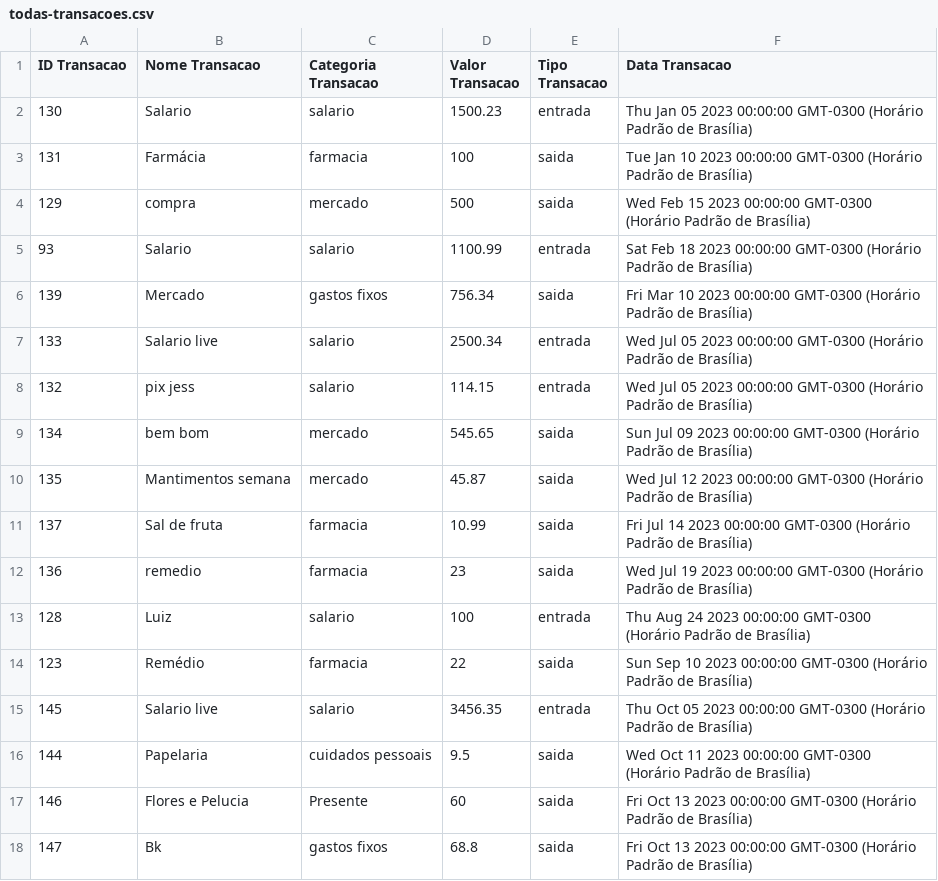
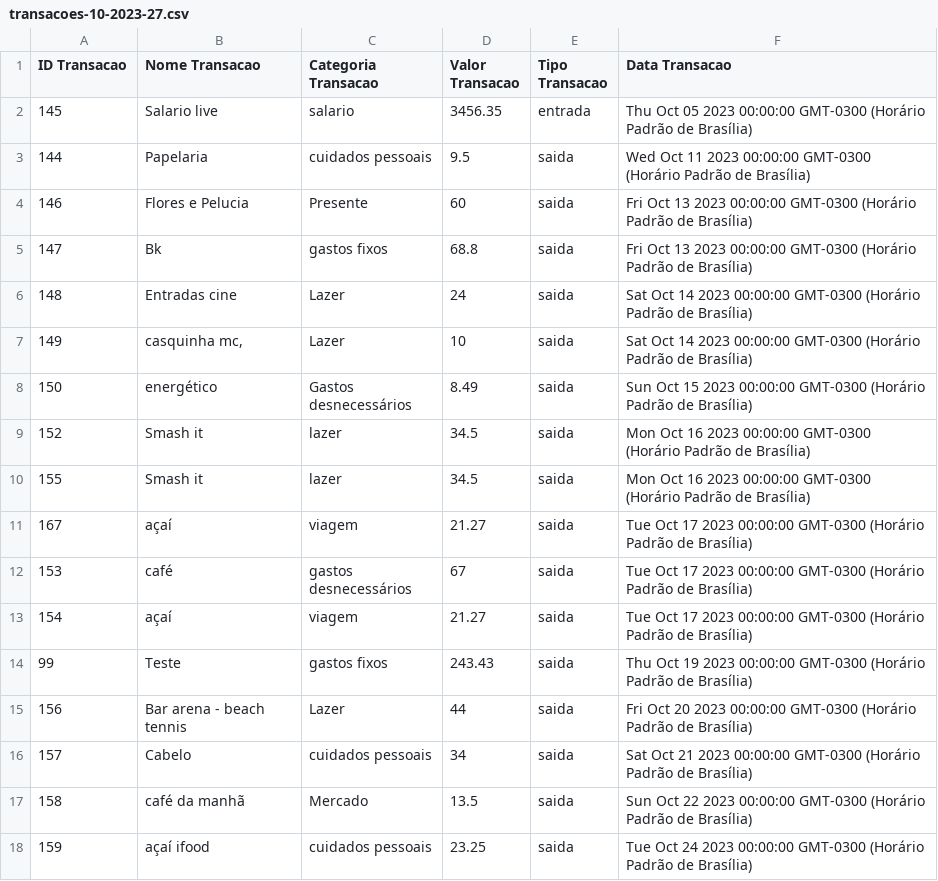
Before and after one commit to luizjurazek/juraWallet, a CSV file: uploads/transacoes-10-2023-27.csv (was uploads/todas-transacoes.csv), drawn as a sheet; only a part is shown; the shorter side is filled out with more unchanged rows.

```diff
--- a/uploads/todas-transacoes.csv
+++ b/uploads/transacoes-10-2023-27.csv
@@ -1,15 +1,2 @@
 ID Transacao,Nome Transacao,Categoria Transacao,Valor Transacao,Tipo Transacao,Data Transacao
-130,Salario ,salario,1500.23,entrada,Thu Jan 05 2023 00:00:00 GMT-0300 (Horário Padrão de Brasília)
-131,Farmácia,farmacia,100,saida,Tue Jan 10 2023 00:00:00 GMT-0300 (Horário Padrão de Brasília)
-129,compra ,mercado,500,saida,Wed Feb 15 2023 00:00:00 GMT-0300 (Horário Padrão de Brasília)
-93,Salario,salario,1100.99,entrada,Sat Feb 18 2023 00:00:00 GMT-0300 (Horário Padrão de Brasília)
-139,Mercado,gastos fixos,756.34,saida,Fri Mar 10 2023 00:00:00 GMT-0300 (Horário Padrão de Brasília)
-133,Salario live ,salario,2500.34,entrada,Wed Jul 05 2023 00:00:00 GMT-0300 (Horário Padrão de Brasília)
-132,pix jess,salario,114.15,entrada,Wed Jul 05 2023 00:00:00 GMT-0300 (Horário Padrão de Brasília)
-134,bem bom ,mercado,545.65,saida,Sun Jul 09 2023 00:00:00 GMT-0300 (Horário Padrão de Brasília)
-135,Mantimentos semana,mercado,45.87,saida,Wed Jul 12 2023 00:00:00 GMT-0300 (Horário Padrão de Brasília)
-137,Sal de fruta ,farmacia,10.99,saida,Fri Jul 14 2023 00:00:00 GMT-0300 (Horário Padrão de Brasília)
-136,remedio ,farmacia,23,saida,Wed Jul 19 2023 00:00:00 GMT-0300 (Horário Padrão de Brasília)
-128,Luiz,salario,100,entrada,Thu Aug 24 2023 00:00:00 GMT-0300 (Horário Padrão de Brasília)
-123,Remédio,farmacia,22,saida,Sun Sep 10 2023 00:00:00 GMT-0300 (Horário Padrão de Brasília)
 145,Salario live ,salario,3456.35,entrada,Thu Oct 05 2023 00:00:00 GMT-0300 (Horário Padrão de Brasília)
```
Also changed, not shown: 3 other files.
